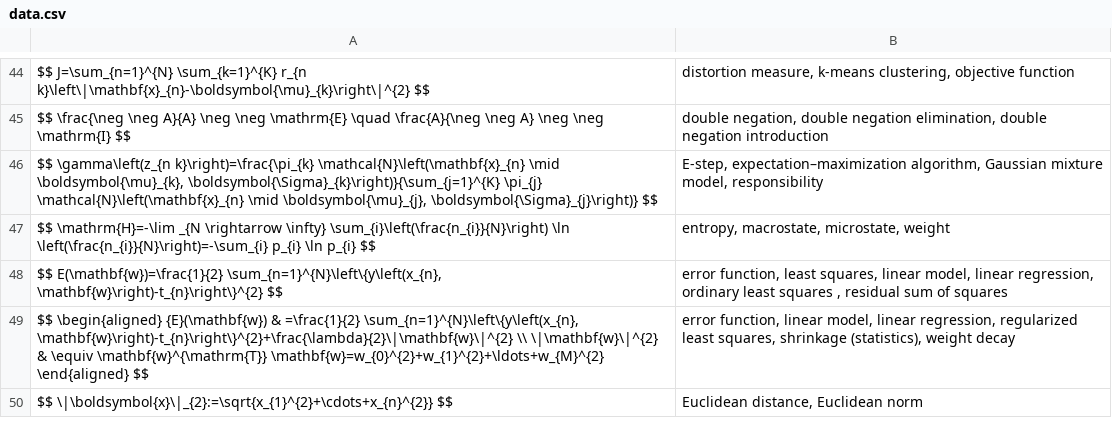
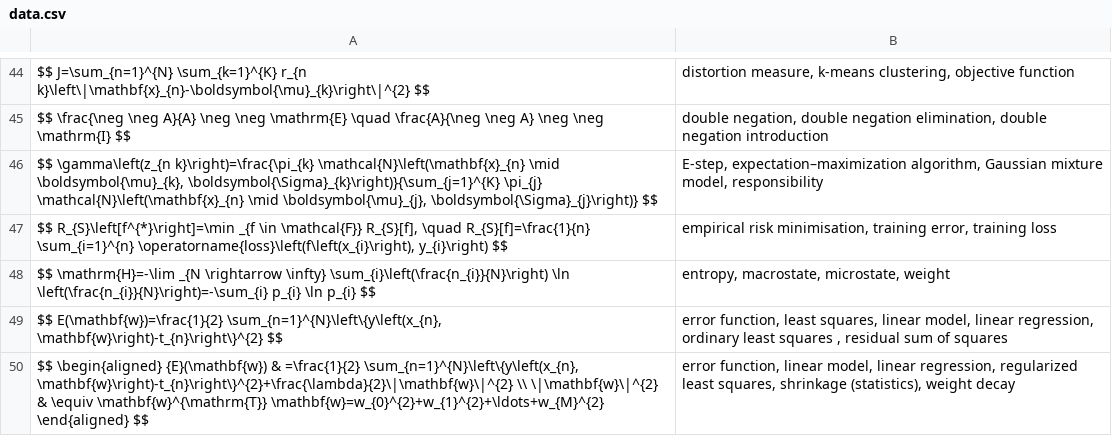
Before and after one commit to human-404/human-404.github.io, a CSV file: data.csv, drawn as a sheet; only a part is shown, gaps mark what is left out; the shorter side is filled out with more unchanged rows; the diff names each change by its address in the sheet, - before the commit and + after, or states it on an @@ line.

Commit message:
Update data.csv

```diff
--- a/data.csv
+++ b/data.csv
+row 47: $$ R_{S}\left[f^{*}\right]=\min _{f \in \mathcal{F}} R_{S}[f], \quad R_{S}[f]=\frac{1}{n} \sum_{i=1}^{n} \operatorname{loss}\left(f\left(x_{i}\right), y_{i}\right) $$ | empirical risk minimisation, training error, training loss
```
